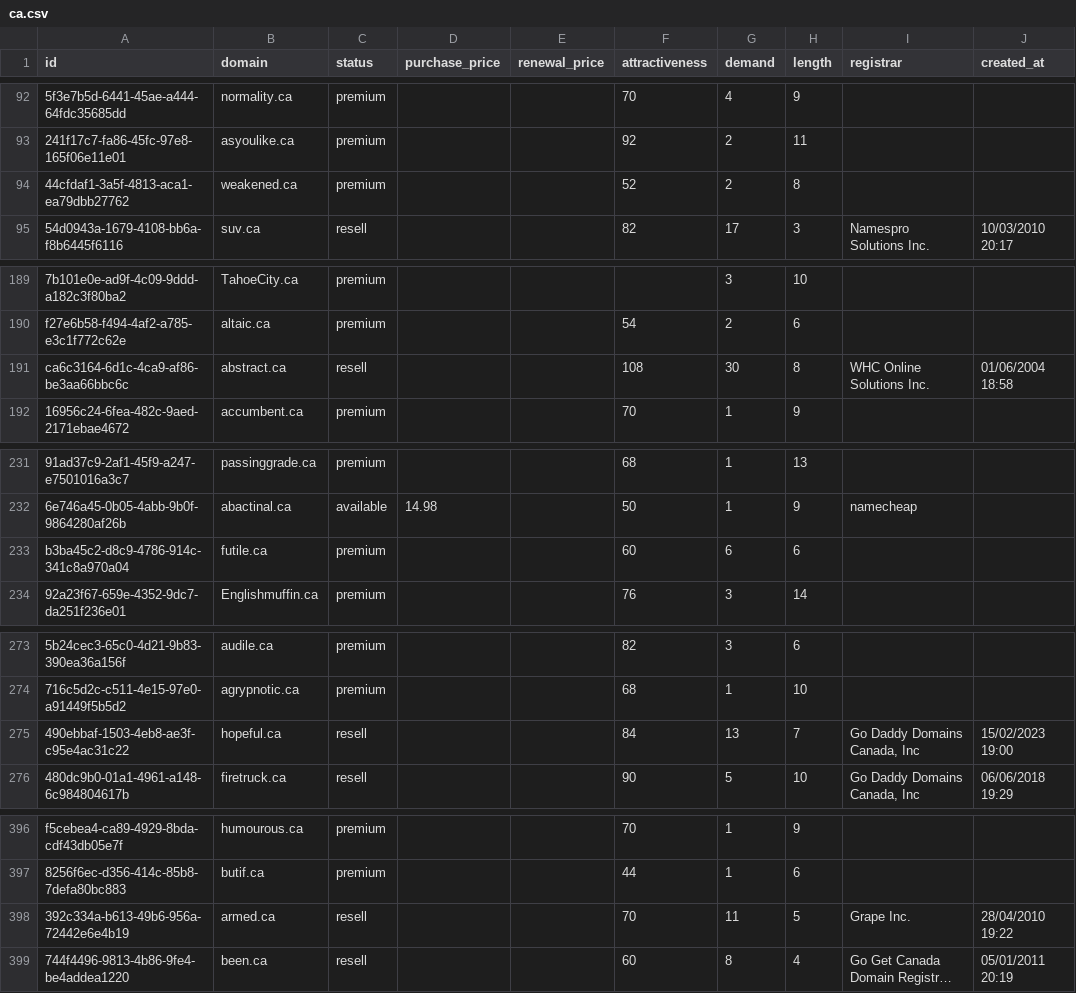
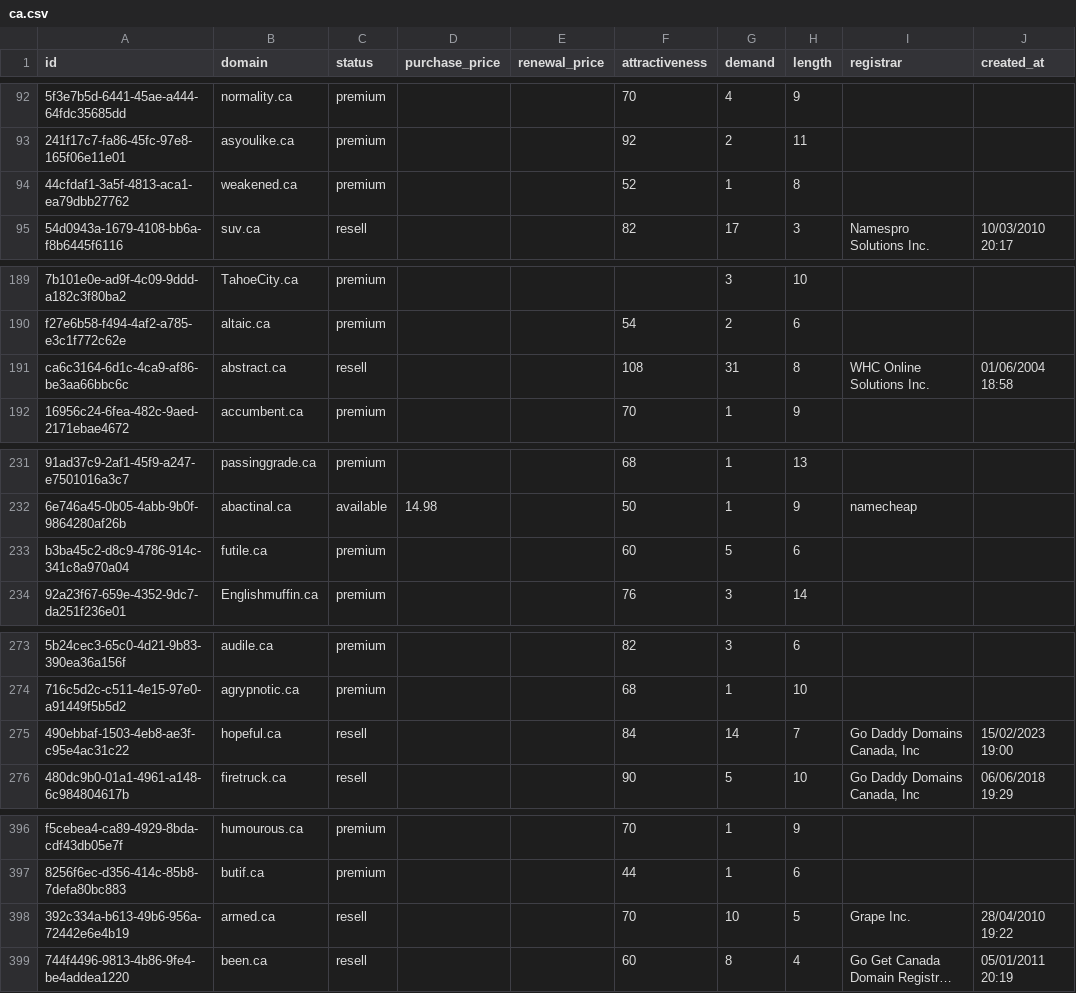
Before and after one commit to UniqueDomains/ca-oneword-domains, a CSV file: ca.csv, drawn as a sheet; only a part is shown, gaps mark what is left out; long unchanged cells end in …; the diff covers the shown part only; the diff names each change by its address in the sheet, - before the commit and + after, or states it on an @@ line.

Commit message:
Domains update

```diff
--- a/ca.csv
+++ b/ca.csv
-G94 (demand): 2
+G94 (demand): 1
-G191 (demand): 30
+G191 (demand): 31
-G233 (demand): 6
+G233 (demand): 5
-G275 (demand): 13
+G275 (demand): 14
-G398 (demand): 11
+G398 (demand): 10
```
Also changed, not shown: 34 edited cells elsewhere in this file, 4 other files.
